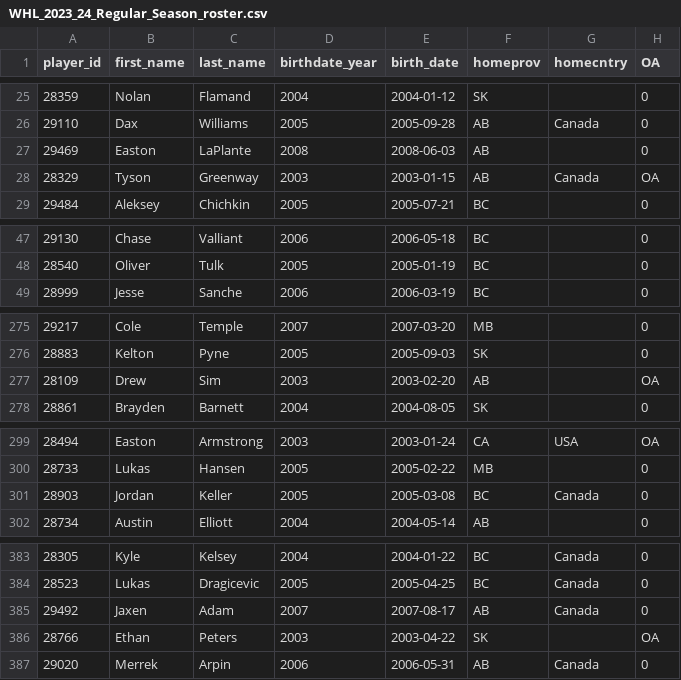
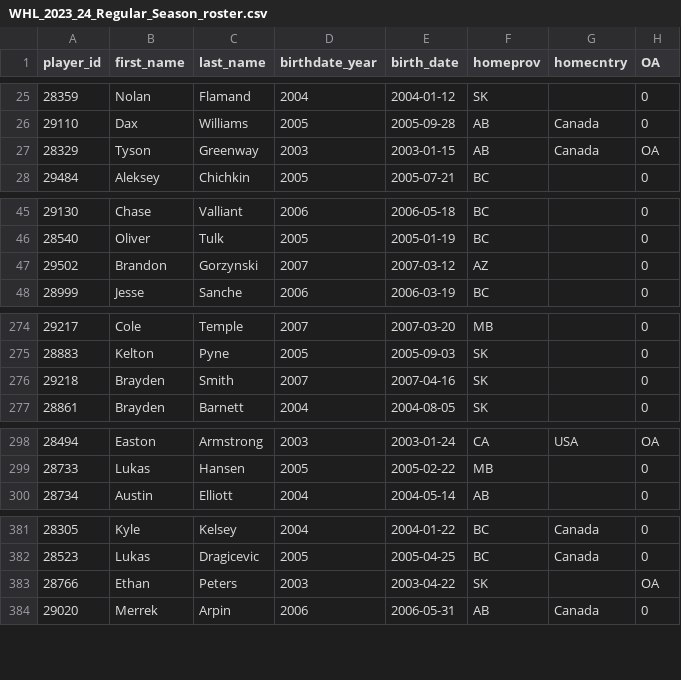
Before and after one commit to lennonay/Prospect_scraper, a CSV file: data/roster/WHL_2023_24_Regular_Season_roster.csv, drawn as a sheet; only a part is shown, gaps mark what is left out; removed rows and columns are numbered as before the commit, all else as after; the diff covers the shown part only; the diff names each change by its address in the sheet, - before the commit and + after, or states it on an @@ line.

```diff
--- a/data/roster/WHL_2023_24_Regular_Season_roster.csv
+++ b/data/roster/WHL_2023_24_Regular_Season_roster.csv
-row 27: 29469 | Easton | LaPlante | 2008 | 2008-06-03 | AB |  | 0
+row 47: 29502 | Brandon | Gorzynski | 2007 | 2007-03-12 | AZ |  | 0
-row 277: 28109 | Drew | Sim | 2003 | 2003-02-20 | AB |  | OA
+row 276: 29218 | Brayden | Smith | 2007 | 2007-04-16 | SK |  | 0
-row 301: 28903 | Jordan | Keller | 2005 | 2005-03-08 | BC | Canada | 0
-row 385: 29492 | Jaxen | Adam | 2007 | 2007-08-17 | AB | Canada | 0
```
Also changed, not shown: 1 added row and 1 moved row elsewhere in this file, 2 other files.
